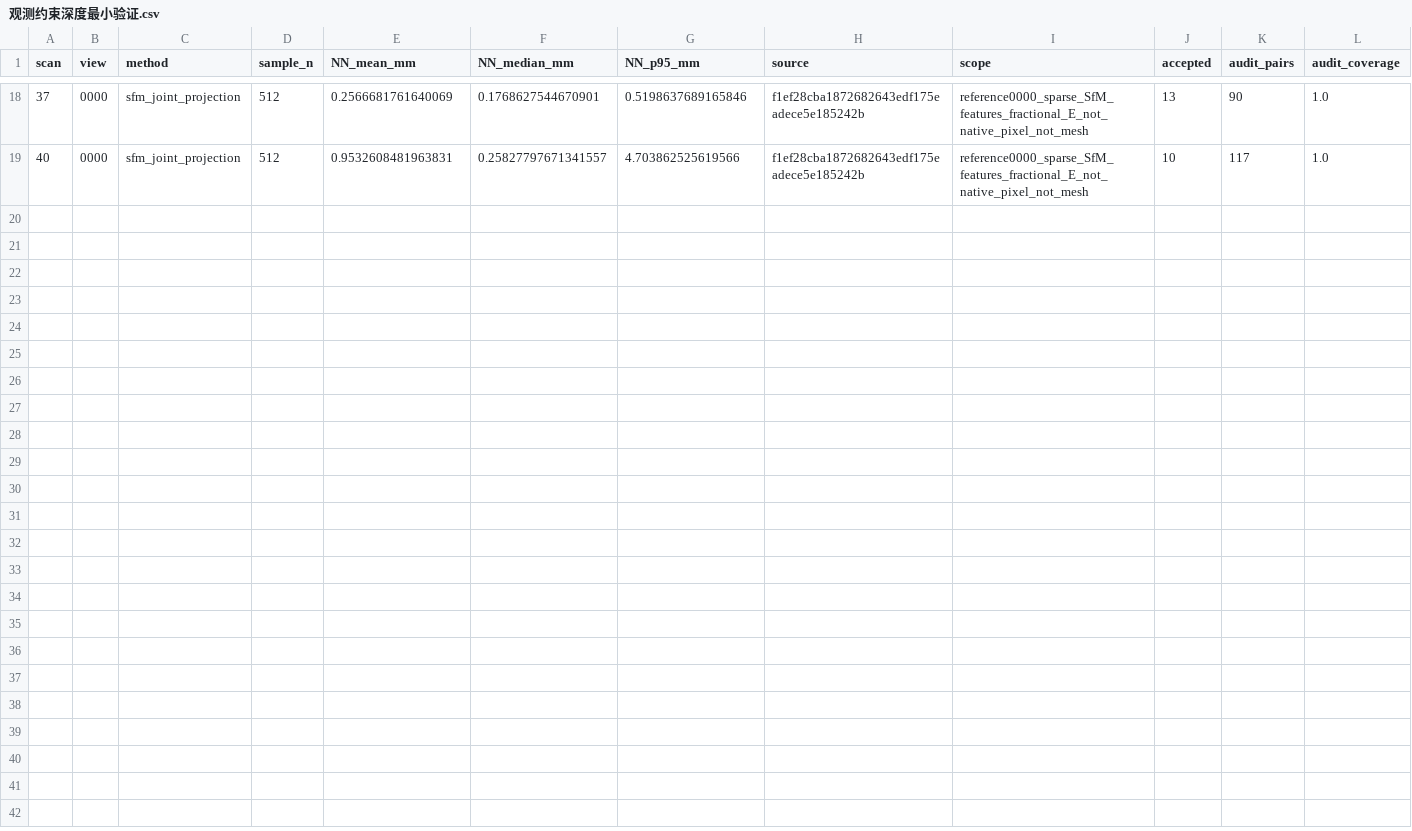
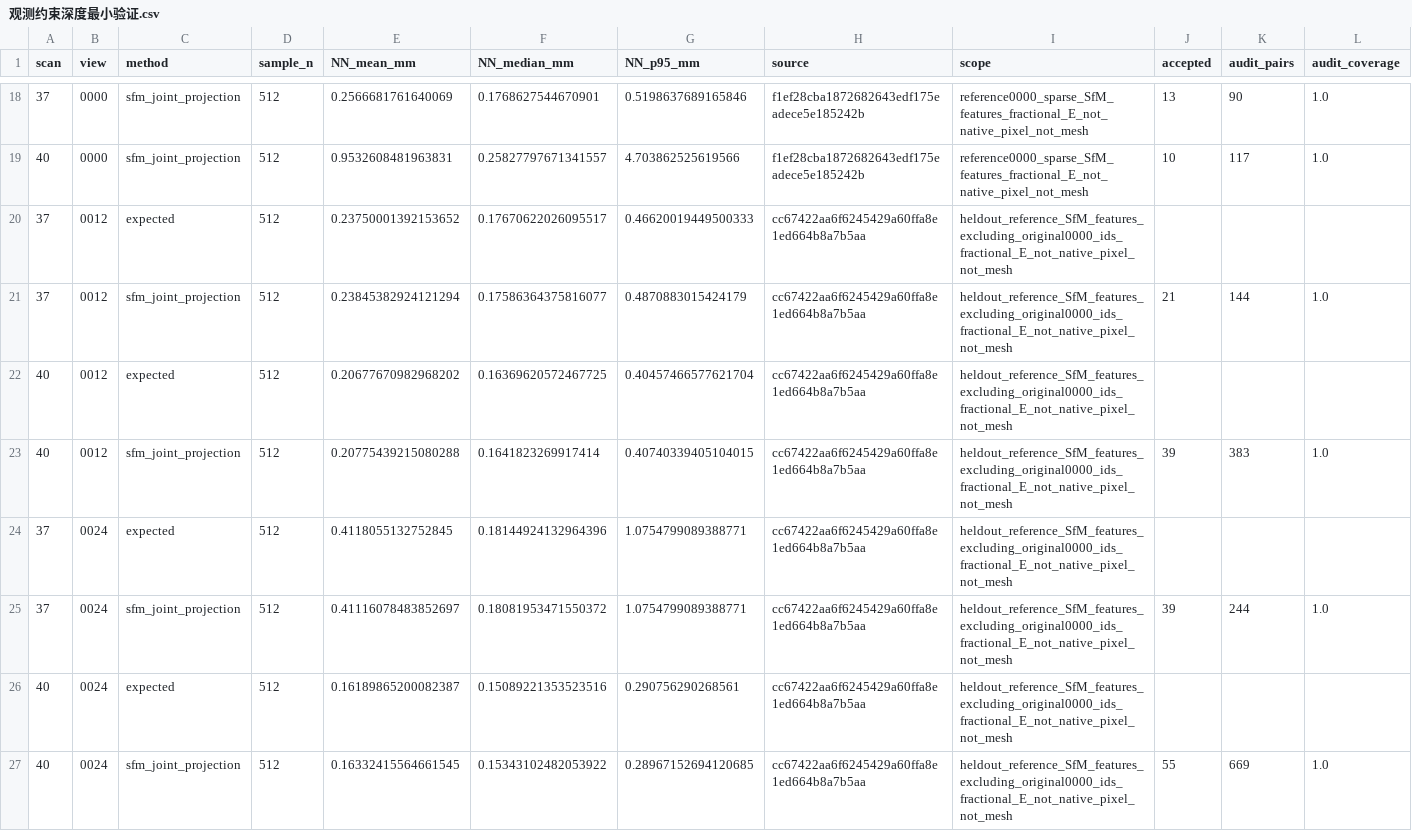
Before and after one commit to gfall-1407/GauDepth, a CSV file: 实验/03_高斯场层归属探索/观测约束深度最小验证.csv, drawn as a sheet; only a part is shown, gaps mark what is left out; rows hold the shown columns only; the diff covers the shown part only; the diff names each change by its address in the sheet, - before the commit and + after, or states it on an @@ line.

```diff
--- a/实验/03_高斯场层归属探索/观测约束深度最小验证.csv
+++ b/实验/03_高斯场层归属探索/观测约束深度最小验证.csv
+row 20: 37 | 0012 | expected | 512 | 0.23750001392153652 | 0.17670622026095517 | 0.46620019449500333 | cc67422aa6f6245429a60ffa8e1ed664b8a7b5aa | heldout_reference_SfM_features_excluding_original0000_ids_fractional_E_not_native_pixel_not_mesh
+row 21: 37 | 0012 | sfm_joint_projection | 512 | 0.23845382924121294 | 0.17586364375816077 | 0.4870883015424179 | cc67422aa6f6245429a60ffa8e1ed664b8a7b5aa | heldout_reference_SfM_features_excluding_original0000_ids_fractional_E_not_native_pixel_not_mesh | 21 | 144 | 1.0
+row 22: 40 | 0012 | expected | 512 | 0.20677670982968202 | 0.16369620572467725 | 0.40457466577621704 | cc67422aa6f6245429a60ffa8e1ed664b8a7b5aa | heldout_reference_SfM_features_excluding_original0000_ids_fractional_E_not_native_pixel_not_mesh
+row 23: 40 | 0012 | sfm_joint_projection | 512 | 0.20775439215080288 | 0.1641823269917414 | 0.40740339405104015 | cc67422aa6f6245429a60ffa8e1ed664b8a7b5aa | heldout_reference_SfM_features_excluding_original0000_ids_fractional_E_not_native_pixel_not_mesh | 39 | 383 | 1.0
+row 24: 37 | 0024 | expected | 512 | 0.4118055132752845 | 0.18144924132964396 | 1.0754799089388771 | cc67422aa6f6245429a60ffa8e1ed664b8a7b5aa | heldout_reference_SfM_features_excluding_original0000_ids_fractional_E_not_native_pixel_not_mesh
+row 25: 37 | 0024 | sfm_joint_projection | 512 | 0.41116078483852697 | 0.18081953471550372 | 1.0754799089388771 | cc67422aa6f6245429a60ffa8e1ed664b8a7b5aa | heldout_reference_SfM_features_excluding_original0000_ids_fractional_E_not_native_pixel_not_mesh | 39 | 244 | 1.0
+row 26: 40 | 0024 | expected | 512 | 0.16189865200082387 | 0.15089221353523516 | 0.290756290268561 | cc67422aa6f6245429a60ffa8e1ed664b8a7b5aa | heldout_reference_SfM_features_excluding_original0000_ids_fractional_E_not_native_pixel_not_mesh
+row 27: 40 | 0024 | sfm_joint_projection | 512 | 0.16332415564661545 | 0.15343102482053922 | 0.28967152694120685 | cc67422aa6f6245429a60ffa8e1ed664b8a7b5aa | heldout_reference_SfM_features_excluding_original0000_ids_fractional_E_not_native_pixel_not_mesh | 55 | 669 | 1.0
```
Also changed, not shown: 8 added rows elsewhere in this file, 2 other files.
